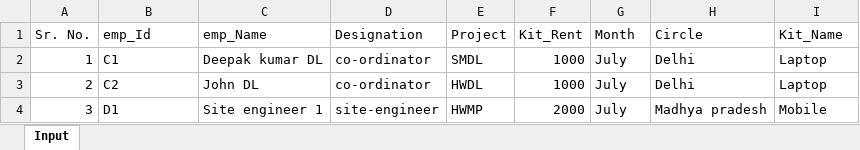
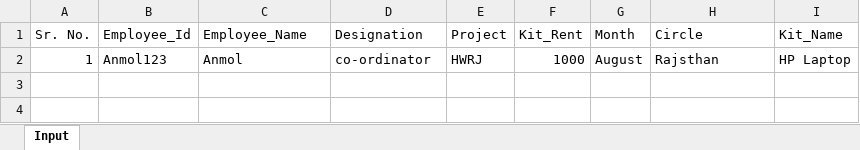
Before and after one commit to thesmartdeepak/network, an Excel workbook: public/uploads/excel/5af04bf4be2d4570b2a25735_kit.xlsx, sheet Input, drawn as a sheet; values as stored, in another font and other column widths than the file's, no borders; the diff names each change by its address in the sheet, - before the commit and + after, or states it on an @@ line.

```diff
--- a/public/uploads/excel/5af04bf4be2d4570b2a25735_kit.xlsx (sheet Input)
+++ b/public/uploads/excel/5af04bf4be2d4570b2a25735_kit.xlsx (sheet Input)
-B1: emp_Id
+B1: Employee_Id
-C1: emp_Name
+C1: Employee_Name
-B2 (Employee_Id): C1
+B2 (Employee_Id): Anmol123
-C2 (Employee_Name): Deepak kumar DL
+C2 (Employee_Name): Anmol
-E2 (Project): SMDL
+E2 (Project): HWRJ
-G2 (Month): July
+G2 (Month): August
-H2 (Circle): Delhi
+H2 (Circle): Rajsthan
-I2 (Kit_Name): Laptop
+I2 (Kit_Name): HP Laptop
-row 3: 2 | C2 | John DL | co-ordinator | HWDL | 1000 | July | Delhi | Laptop
-row 4: 3 | D1 | Site engineer 1 | site-engineer | HWMP | 2000 | July | Madhya pradesh | Mobile
```
Also changed, not shown: public/demoFiles/network.xlsx, public/uploads/excel/5af04bf4be2d4570b2a25735.xlsx, 13 other files.
